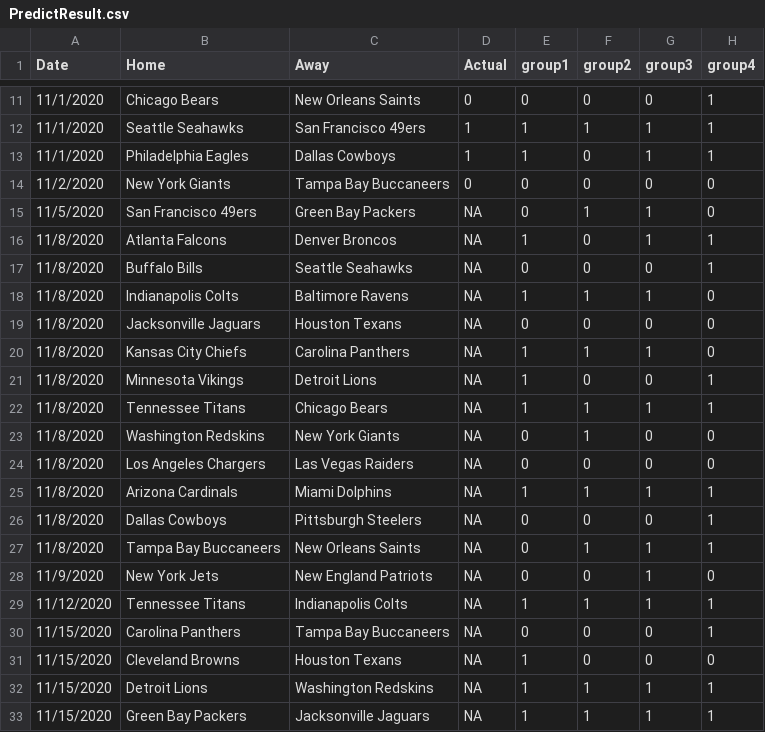
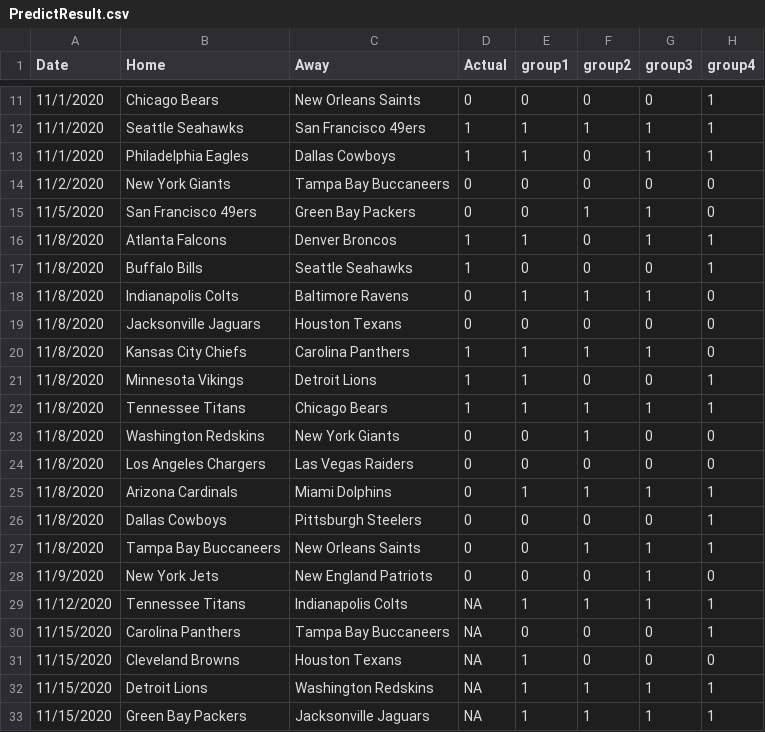
Before and after one commit to SuperMarioGiacomazzo/STOR538_WEBSITE, a CSV file: Playoffs/Round 2/PredictResult.csv, drawn as a sheet; only a part is shown, gaps mark what is left out; the diff names each change by its address in the sheet, - before the commit and + after, or states it on an @@ line.

```diff
--- a/Playoffs/Round 2/PredictResult.csv
+++ b/Playoffs/Round 2/PredictResult.csv
-D15 (Actual): NA
+D15 (Actual): 0
-D16:D17 (Actual): NA
+D16:D17 (Actual): 1
-D18:D19 (Actual): NA
+D18:D19 (Actual): 0
-D20:D22 (Actual): NA
+D20:D22 (Actual): 1
-D23:D28 (Actual): NA
+D23:D28 (Actual): 0
```
Also changed, not shown: Playoffs/Round 2/PredictSpread.csv, Playoffs/Round 2/PredictTotal.csv, 2 other files.
